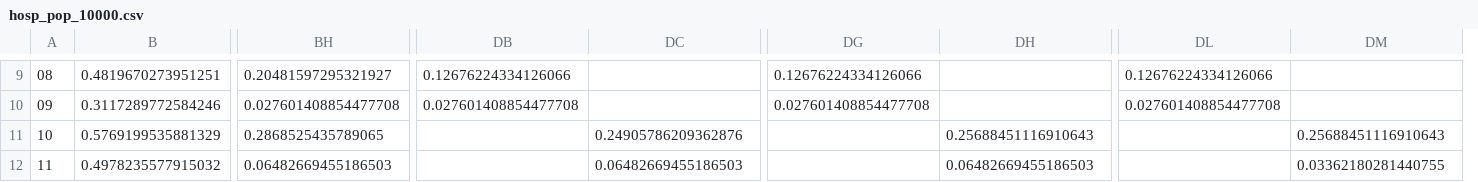
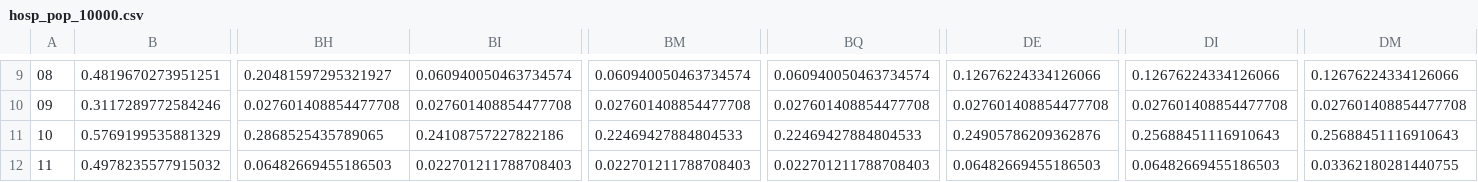
Before and after one commit to aminechiban/covid_maps, a CSV file: covid19_maps/hosp_pop_10000.csv, drawn as a sheet; only a part is shown, gaps mark what is left out; removed rows and columns are numbered as before the commit, all else as after; the diff covers the shown part only; the diff names each change by its address in the sheet, - before the commit and + after, or states it on an @@ line.

```diff
--- a/covid19_maps/hosp_pop_10000.csv
+++ b/covid19_maps/hosp_pop_10000.csv
+column BI, rows 9-12: 0.060940050463734574 | 0.027601408854477708 | 0.24108757227822186 | 0.022701211788708403
+column BM, rows 9-12: 0.060940050463734574 | 0.027601408854477708 | 0.22469427884804533 | 0.022701211788708403
+column BQ, rows 9-12: 0.060940050463734574 | 0.027601408854477708 | 0.22469427884804533 | 0.022701211788708403
-column DB, rows 9-10: 0.12676224334126066 | 0.027601408854477708
-column DG, rows 9-10: 0.12676224334126066 | 0.027601408854477708
-column DL, rows 9-10: 0.12676224334126066 | 0.027601408854477708
-DE9: (empty)
+DE9: 0.12676224334126066
-DI9: (empty)
+DI9: 0.12676224334126066
-DM9: (empty)
+DM9: 0.12676224334126066
-DE10: (empty)
+DE10: 0.027601408854477708
-DI10: (empty)
+DI10: 0.027601408854477708
-DM10: (empty)
+DM10: 0.027601408854477708
```
Also changed, not shown: 24 edited cells elsewhere in this file, covid19_maps/dates.csv, covid19_maps/hosp_lits_10.csv, 2 other files.
